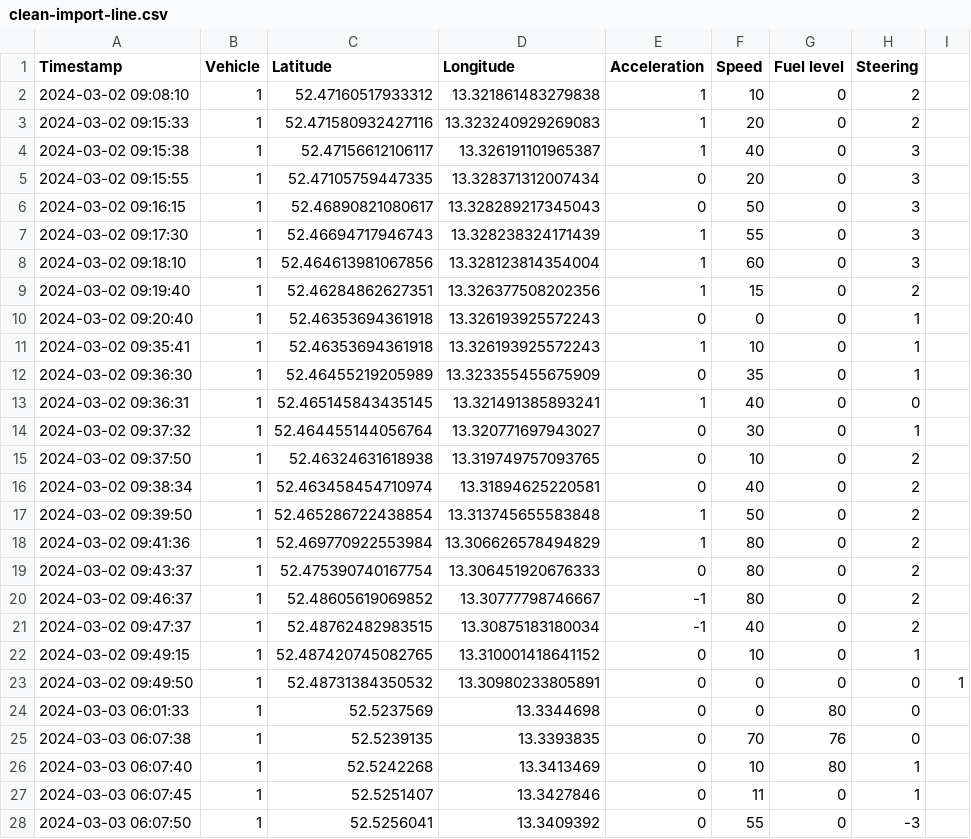
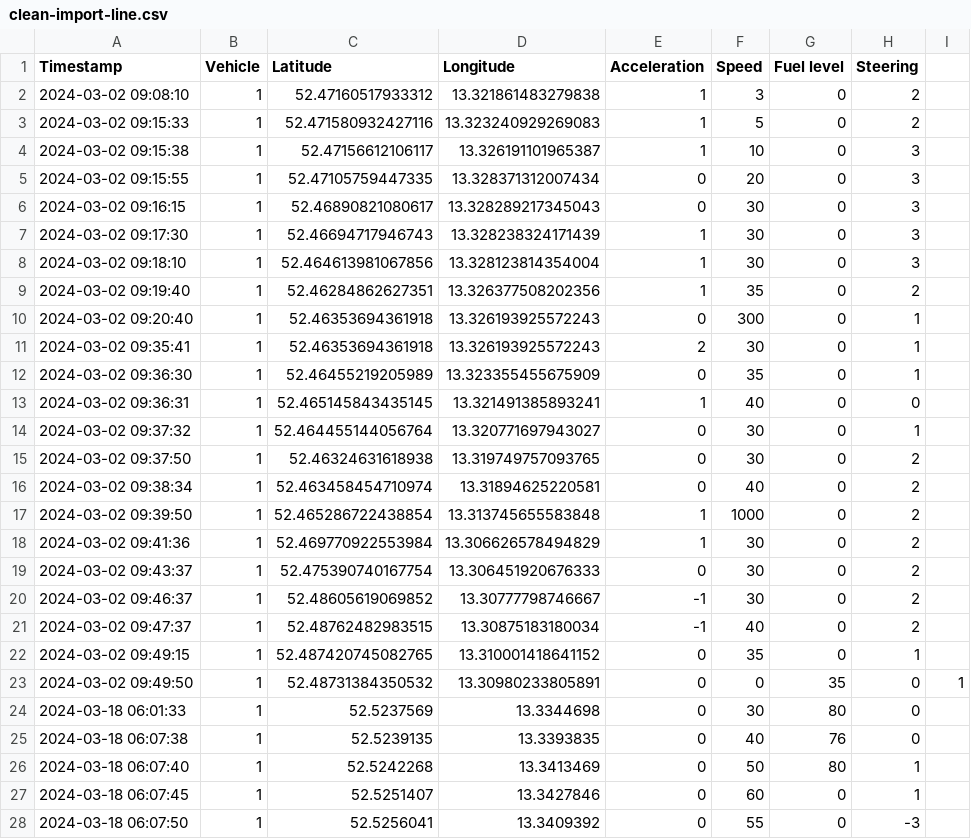
Before and after one commit to svenurbach/iot-automotive, a CSV file: backend/imports/clean-import-line.csv, drawn as a sheet; only a part is shown; the diff covers the shown part only.

```diff
--- a/backend/imports/clean-import-line.csv
+++ b/backend/imports/clean-import-line.csv
@@ -1,12 +1,12 @@
 Timestamp;Vehicle;Latitude;Longitude;Acceleration;Speed;Fuel level;Steering;
-2024-03-02 09:08:10;1;52.47160517933312;13.321861483279838;1;10;0;2;
-2024-03-02 09:15:33;1;52.471580932427116;13.323240929269083;1;20;0;2;
-2024-03-02 09:15:38;1;52.47156612106117;13.326191101965387;1;40;0;3;
+2024-03-02 09:08:10;1;52.47160517933312;13.321861483279838;1;3;0;2;
+2024-03-02 09:15:33;1;52.471580932427116;13.323240929269083;1;5;0;2;
+2024-03-02 09:15:38;1;52.47156612106117;13.326191101965387;1;10;0;3;
 2024-03-02 09:15:55;1;52.47105759447335;13.328371312007434;0;20;0;3;
-2024-03-02 09:16:15;1;52.46890821080617;13.328289217345043;0;50;0;3;
-2024-03-02 09:17:30;1;52.46694717946743;13.328238324171439;1;55;0;3;
-2024-03-02 09:18:10;1;52.464613981067856;13.328123814354004;1;60;0;3;
-2024-03-02 09:19:40;1;52.46284862627351;13.326377508202356;1;15;0;2;
-2024-03-02 09:20:40;1;52.46353694361918;13.326193925572243;0;0;0;1;
-2024-03-02 09:35:41;1;52.46353694361918;13.326193925572243;1;10;0;1;
+2024-03-02 09:16:15;1;52.46890821080617;13.328289217345043;0;30;0;3;
+2024-03-02 09:17:30;1;52.46694717946743;13.328238324171439;1;30;0;3;
+2024-03-02 09:18:10;1;52.464613981067856;13.328123814354004;1;30;0;3;
+2024-03-02 09:19:40;1;52.46284862627351;13.326377508202356;1;35;0;2;
+2024-03-02 09:20:40;1;52.46353694361918;13.326193925572243;0;300;0;1;
+2024-03-02 09:35:41;1;52.46353694361918;13.326193925572243;2;30;0;1;
 2024-03-02 09:36:30;1;52.46455219205989;13.323355455675909;0;35;0;1;
@@ -14,15 +14,15 @@ Timestamp;Vehicle;Latitude;Longitude;Acceleration;Speed;Fuel level;Steering;
 2024-03-02 09:37:32;1;52.464455144056764;13.320771697943027;0;30;0;1;
-2024-03-02 09:37:50;1;52.46324631618938;13.319749757093765;0;10;0;2;
+2024-03-02 09:37:50;1;52.46324631618938;13.319749757093765;0;30;0;2;
 2024-03-02 09:38:34;1;52.463458454710974;13.31894625220581;0;40;0;2;
-2024-03-02 09:39:50;1;52.465286722438854;13.313745655583848;1;50;0;2;
-2024-03-02 09:41:36;1;52.469770922553984;13.306626578494829;1;80;0;2;
-2024-03-02 09:43:37;1;52.475390740167754;13.306451920676333;0;80;0;2;
-2024-03-02 09:46:37;1;52.48605619069852;13.30777798746667;-1;80;0;2;
+2024-03-02 09:39:50;1;52.465286722438854;13.313745655583848;1;1000;0;2;
+2024-03-02 09:41:36;1;52.469770922553984;13.306626578494829;1;30;0;2;
+2024-03-02 09:43:37;1;52.475390740167754;13.306451920676333;0;30;0;2;
+2024-03-02 09:46:37;1;52.48605619069852;13.30777798746667;-1;30;0;2;
 2024-03-02 09:47:37;1;52.48762482983515;13.30875183180034;-1;40;0;2;
-2024-03-02 09:49:15;1;52.487420745082765;13.310001418641152;0;10;0;1;
-2024-03-02 09:49:50;1;52.48731384350532;13.30980233805891;0;0;0;0;1;
-2024-03-03 06:01:33;1;52.5237569;13.3344698;0;0;80;0;
-2024-03-03 06:07:38;1;52.5239135;13.3393835;0;70;76;0;
-2024-03-03 06:07:40;1;52.5242268;13.3413469;0;10;80;1;
-2024-03-03 06:07:45;1;52.5251407;13.3427846;0;11;0;1;
-2024-03-03 06:07:50;1;52.5256041;13.3409392;0;55;0;-3;
+2024-03-02 09:49:15;1;52.487420745082765;13.310001418641152;0;35;0;1;
+2024-03-02 09:49:50;1;52.48731384350532;13.30980233805891;0;0;35;0;1;
+2024-03-18 06:01:33;1;52.5237569;13.3344698;0;30;80;0;
+2024-03-18 06:07:38;1;52.5239135;13.3393835;0;40;76;0;
+2024-03-18 06:07:40;1;52.5242268;13.3413469;0;50;80;1;
+2024-03-18 06:07:45;1;52.5251407;13.3427846;0;60;0;1;
+2024-03-18 06:07:50;1;52.5256041;13.3409392;0;55;0;-3;
```
Also changed, not shown: 83 edited cells elsewhere in this file, backend/imports/clean-import.csv, 1 other file.
